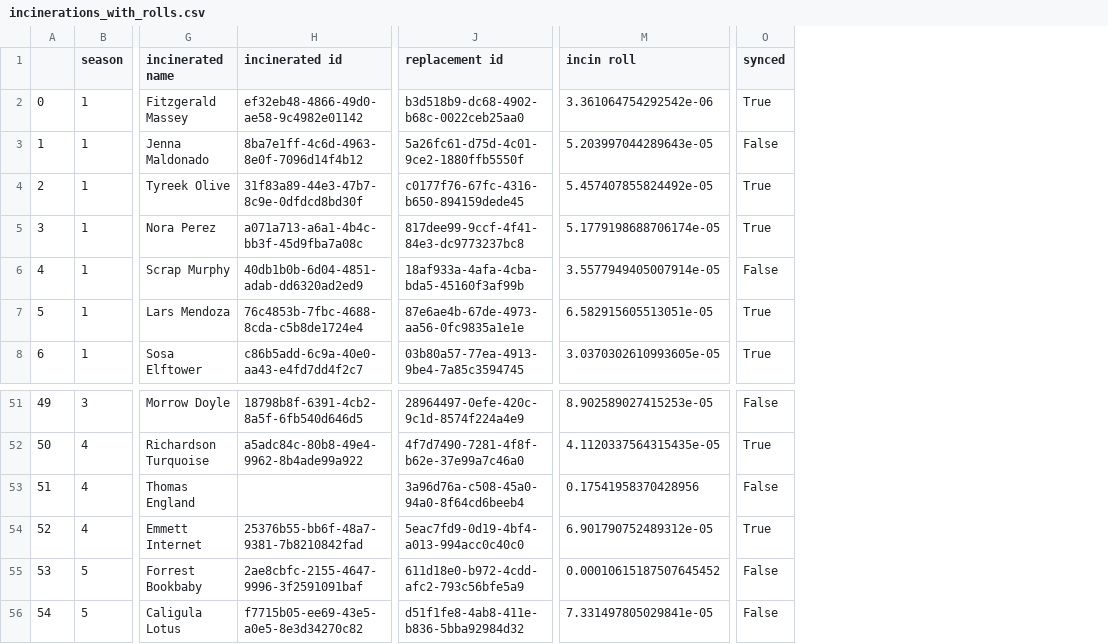
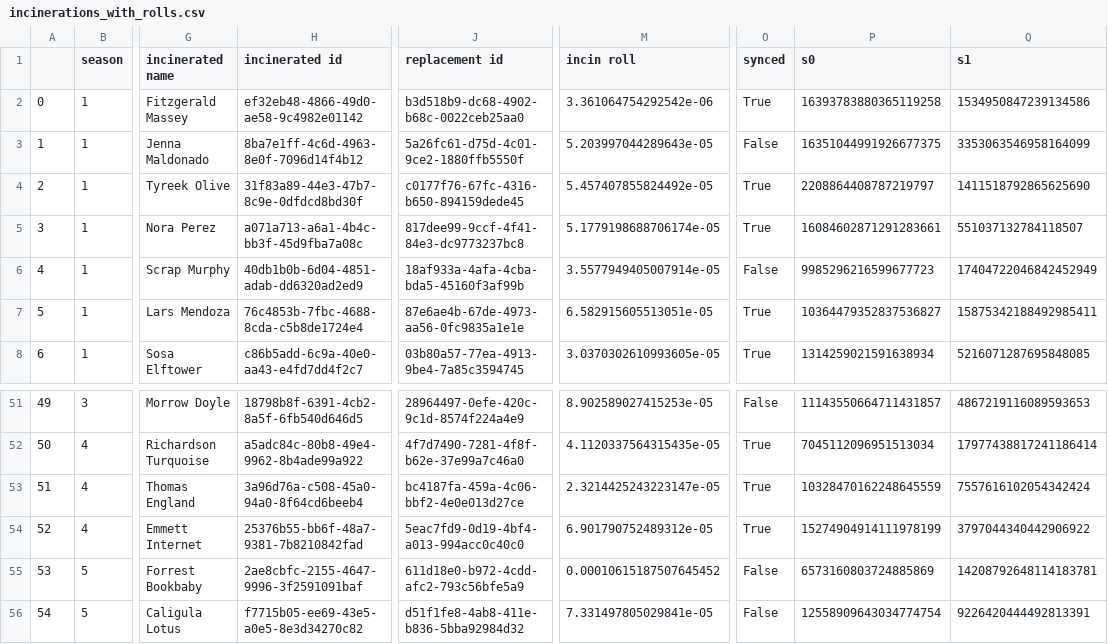
Before and after one commit to beiju/blaseball_analysis, a CSV file: rng_analysis/incinerations_with_rolls.csv, drawn as a sheet; only a part is shown, gaps mark what is left out; the diff names each change by its address in the sheet, - before the commit and + after, or states it on an @@ line.

Commit message:
Better incin chart

```diff
--- a/rng_analysis/incinerations_with_rolls.csv
+++ b/rng_analysis/incinerations_with_rolls.csv
+column P (s0), rows 2-8: 16393783880365119258 | 16351044991926677375 | 2208864408787219797 | 16084602871291283661 | 9985296216599677723 | 10364479352837536827 | 1314259021591638934; rows 51-56: 11143550664711431857 | 7045112096951513034 | 10328470162248645559 | 15274904914111978199 | 6573160803724885869 | 12558909643034774754
+column Q (s1), rows 2-8: 1534950847239134586 | 3353063546958164099 | 1411518792865625690 | 551037132784118507 | 17404722046842452949 | 15875342188492985411 | 5216071287695848085; rows 51-56: 4867219116089593653 | 17977438817241186414 | 7557616102054342424 | 3797044340442906922 | 14208792648114183781 | 9226420444492813391
-H53 (incinerated id): (empty)
+H53 (incinerated id): 3a96d76a-c508-45a0-94a0-8f64cd6beeb4
-J53 (replacement id): 3a96d76a-c508-45a0-94a0-8f64cd6beeb4
+J53 (replacement id): bc4187fa-459a-4c06-bbf2-4e0e013d27ce
-M53 (incin roll): 0.17541958370428956
+M53 (incin roll): 2.3214425243223147e-05
-O53 (synced): False
+O53 (synced): True
```
Also changed, not shown: rng_analysis/incinerations_v2.csv, 3 other files.
